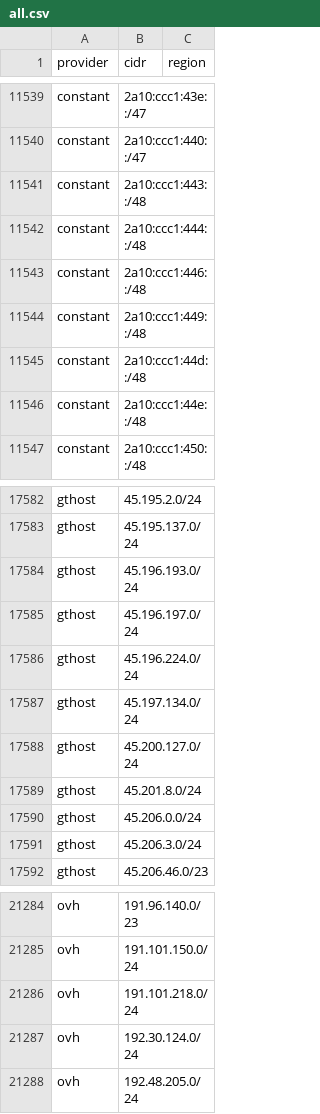
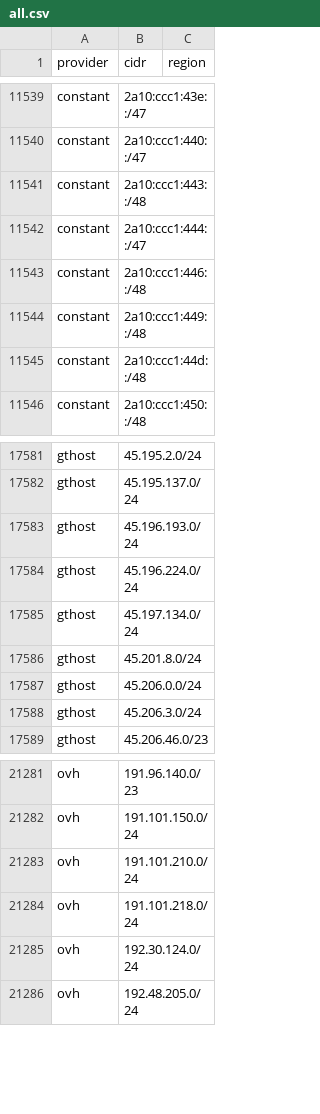
Before and after one commit to 123jjck/cdn-ip-ranges, a CSV file: all/all.csv, drawn as a sheet; only a part is shown, gaps mark what is left out.

```diff
--- a/all/all.csv
+++ b/all/all.csv
@@ -11541,3 +11541,3 @@ constant,2a10:ccc1:440::/47,
 constant,2a10:ccc1:443::/48,
-constant,2a10:ccc1:444::/48,
+constant,2a10:ccc1:444::/47,
 constant,2a10:ccc1:446::/48,
@@ -11545,3 +11545,2 @@ constant,2a10:ccc1:449::/48,
 constant,2a10:ccc1:44d::/48,
-constant,2a10:ccc1:44e::/48,
 constant,2a10:ccc1:450::/48,
@@ -17584,6 +17583,4 @@ gthost,45.195.137.0/24,
 gthost,45.196.193.0/24,
-gthost,45.196.197.0/24,
 gthost,45.196.224.0/24,
 gthost,45.197.134.0/24,
-gthost,45.200.127.0/24,
 gthost,45.201.8.0/24,
@@ -21285,2 +21282,3 @@ ovh,191.96.140.0/23,
 ovh,191.101.150.0/24,
+ovh,191.101.210.0/24,
 ovh,191.101.218.0/24,
```
Also changed, not shown: 31 other files.
